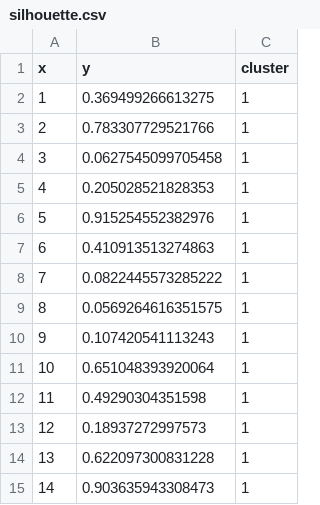
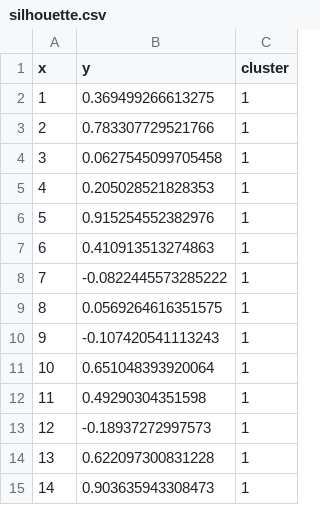
Before and after one commit to FeatureCloud/fc-cluster-visualization-app, a CSV file: data/results/K_2/silhouette.csv, drawn as a sheet; only a part is shown.

Commit message:
Reverse axes in silhouette plot. Styling improvements

```diff
--- a/data/results/K_2/silhouette.csv
+++ b/data/results/K_2/silhouette.csv
@@ -7,8 +7,8 @@ x;y;cluster
 6;0.410913513274863;1
-7;0.0822445573285222;1
+7;-0.0822445573285222;1
 8;0.0569264616351575;1
-9;0.107420541113243;1
+9;-0.107420541113243;1
 10;0.651048393920064;1
 11;0.49290304351598;1
-12;0.18937272997573;1
+12;-0.18937272997573;1
 13;0.622097300831228;1
```
Also changed, not shown: data/results/K_3/silhouette.csv, 2 other files.
